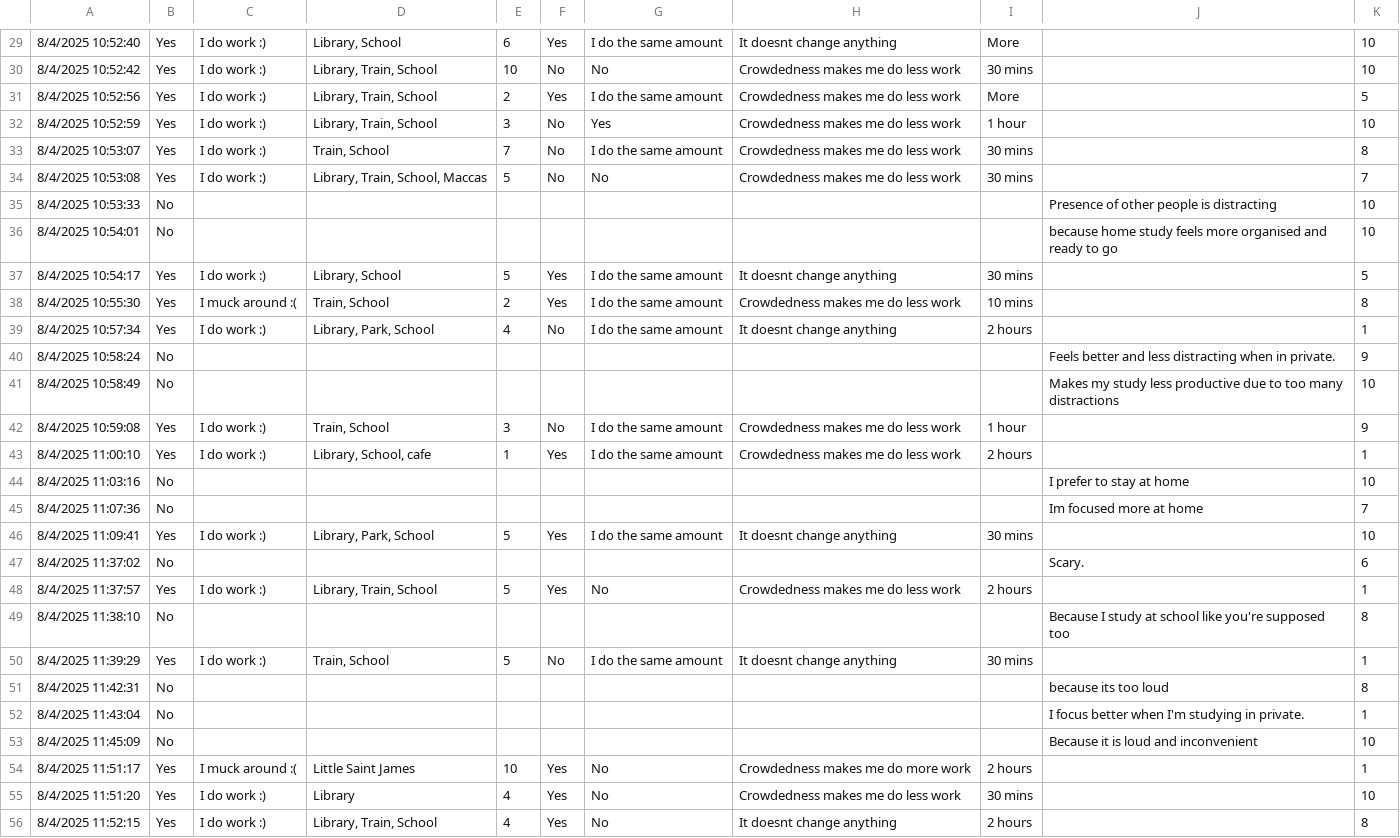
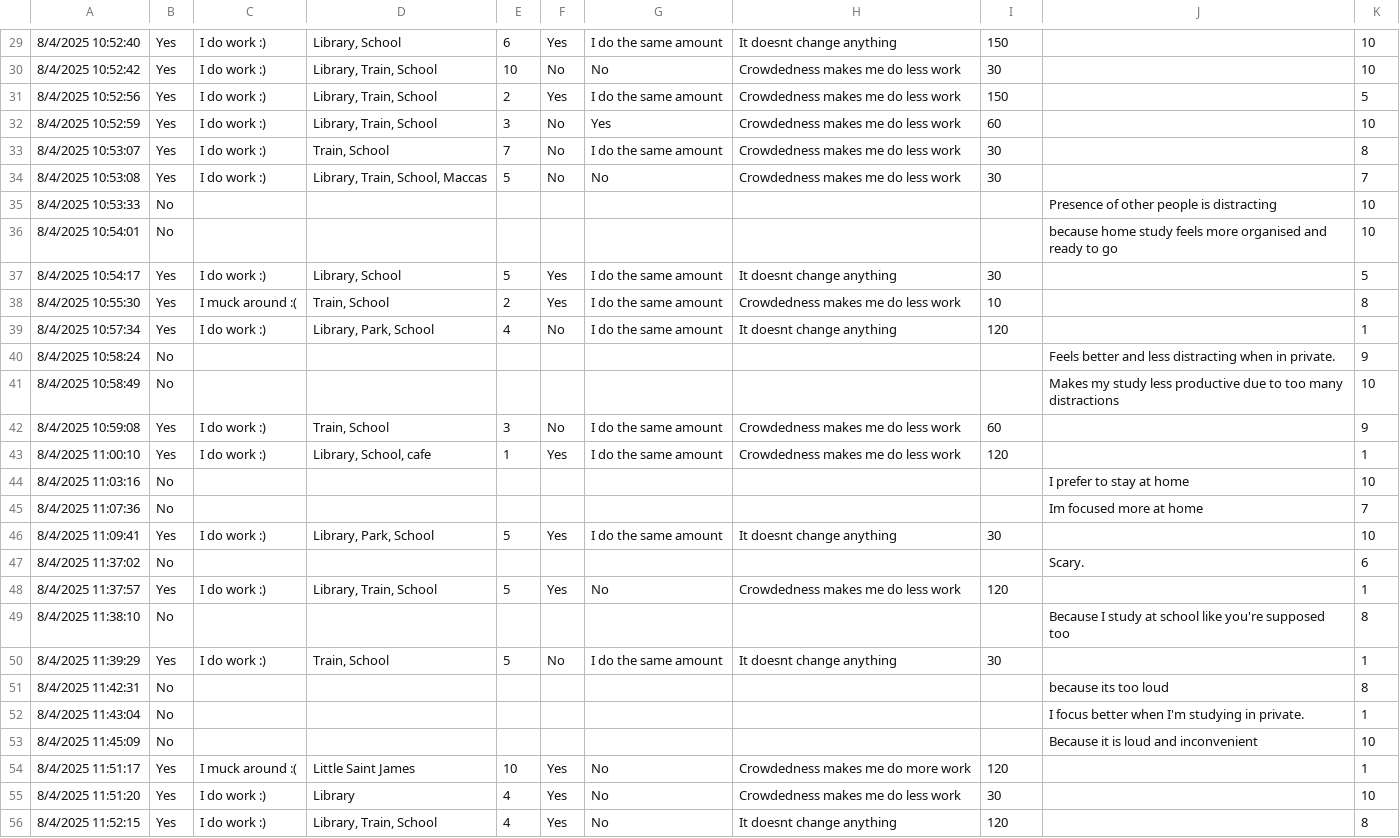
Before and after one commit to OscarDodd1/9CT-Task-3-67, a CSV file: Data/Data1.csv, drawn as a sheet; only a part is shown, gaps mark what is left out; the diff covers the shown part only; the diff names each change by its address in the sheet, - before the commit and + after, or states it on an @@ line.

```diff
--- a/Data/Data1.csv
+++ b/Data/Data1.csv
-I29: More
+I29: 150
-I30: 30 mins
+I30: 30
-I31: More
+I31: 150
-I32: 1 hour
+I32: 60
-I33:I34: 30 mins
+I33:I34: 30
-I37: 30 mins
+I37: 30
-I38: 10 mins
+I38: 10
-I39: 2 hours
+I39: 120
-I42: 1 hour
+I42: 60
-I43: 2 hours
+I43: 120
-I46: 30 mins
+I46: 30
-I48: 2 hours
+I48: 120
-I50: 30 mins
+I50: 30
-I54: 2 hours
+I54: 120
-I55: 30 mins
+I55: 30
-I56: 2 hours
+I56: 120
```
Also changed, not shown: 69 edited cells elsewhere in this file, 3 other files.
